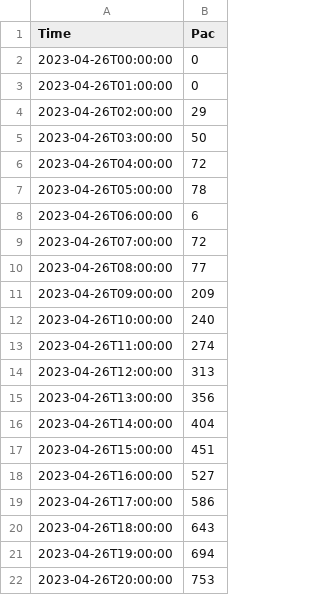
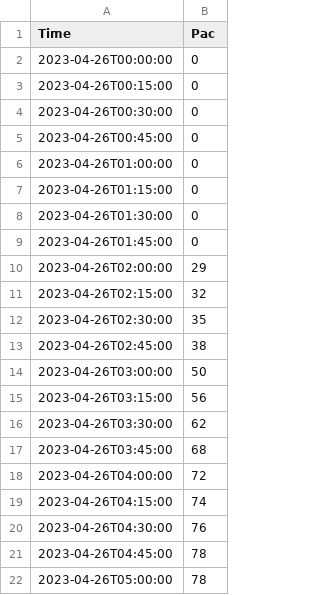
Before and after one commit to Srieon/flexmeasures, a CSV file: power-1.csv, drawn as a sheet; only a part is shown; the shorter side is filled out with more unchanged rows; the diff covers the shown part only.

```diff
--- a/power-1.csv
+++ b/power-1.csv
@@ -2,6 +2,21 @@ Time,Pac
 2023-04-26T00:00:00,0
+2023-04-26T00:15:00,0
+2023-04-26T00:30:00,0
+2023-04-26T00:45:00,0
 2023-04-26T01:00:00,0
+2023-04-26T01:15:00,0
+2023-04-26T01:30:00,0
+2023-04-26T01:45:00,0
 2023-04-26T02:00:00,29
+2023-04-26T02:15:00,32
+2023-04-26T02:30:00,35
+2023-04-26T02:45:00,38
 2023-04-26T03:00:00,50
+2023-04-26T03:15:00,56
+2023-04-26T03:30:00,62
+2023-04-26T03:45:00,68
 2023-04-26T04:00:00,72
+2023-04-26T04:15:00,74
+2023-04-26T04:30:00,76
+2023-04-26T04:45:00,78
 2023-04-26T05:00:00,78
```
Also changed, not shown: 57 added rows elsewhere in this file, power-2.csv, power-3.csv, 5 other files.
